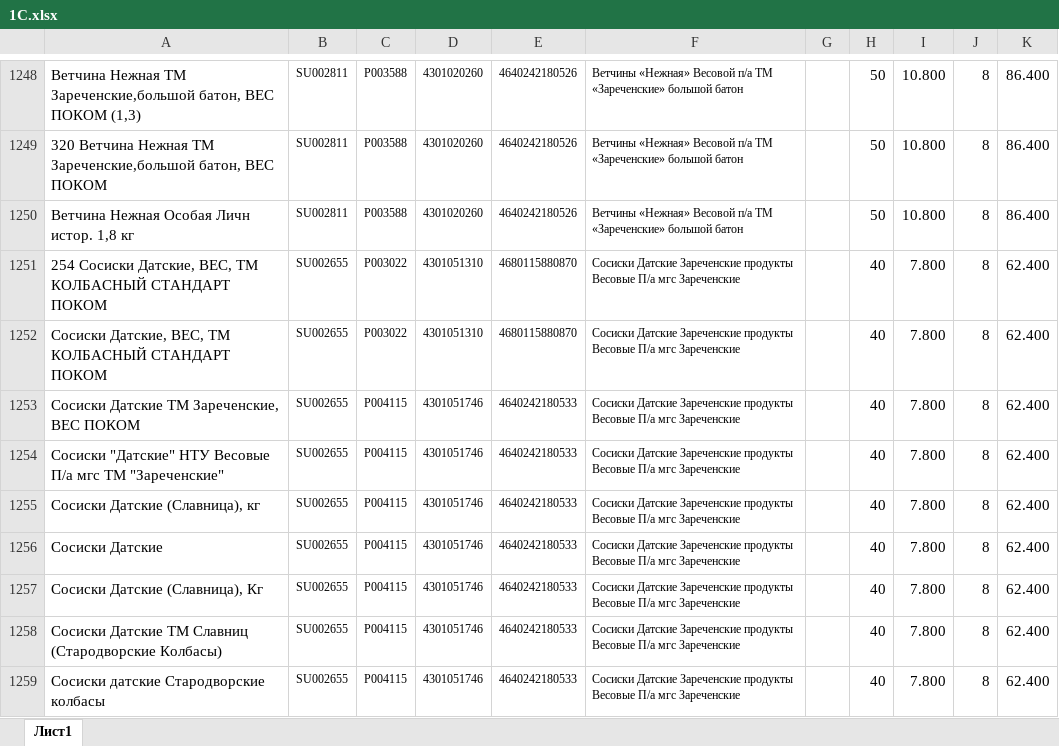
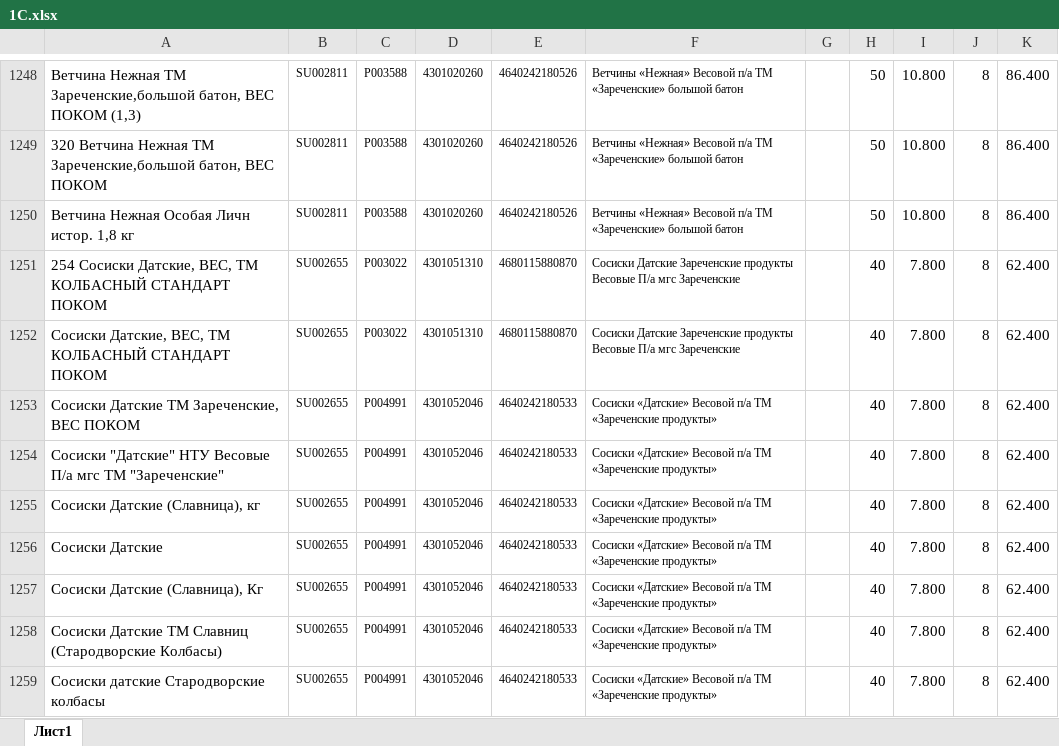
Before and after one commit to Fejanin/pokom_ki, an Excel workbook: WholesaleCustomers/moduls/1С.xlsx, sheet Лист1, drawn as a sheet; only a part is shown, gaps mark what is left out; values as stored, in another font and other column widths than the file's, no borders; the diff covers the shown part only; the diff names each change by its address in the sheet, - before the commit and + after, or states it on an @@ line.

```diff
--- a/WholesaleCustomers/moduls/1С.xlsx (sheet Лист1)
+++ b/WholesaleCustomers/moduls/1С.xlsx (sheet Лист1)
-C1253:C1259: P004115
+C1253:C1259: P004991
-D1253:D1259: 4301051746
+D1253:D1259: 4301052046
-F1253:F1259: Сосиски Датские Зареченские продукты Весовые П/а мгс Зареченские
+F1253:F1259: Сосиски «Датские» Весовой п/а ТМ «Зареченские продукты»
```
Also changed, not shown: 5 added rows, 4 removed rows and 50 edited cells elsewhere in this sheet, formulas that keep their value, NV/moduls/1С.xlsx, Simf/moduls/1С.xlsx, 14 other files.
